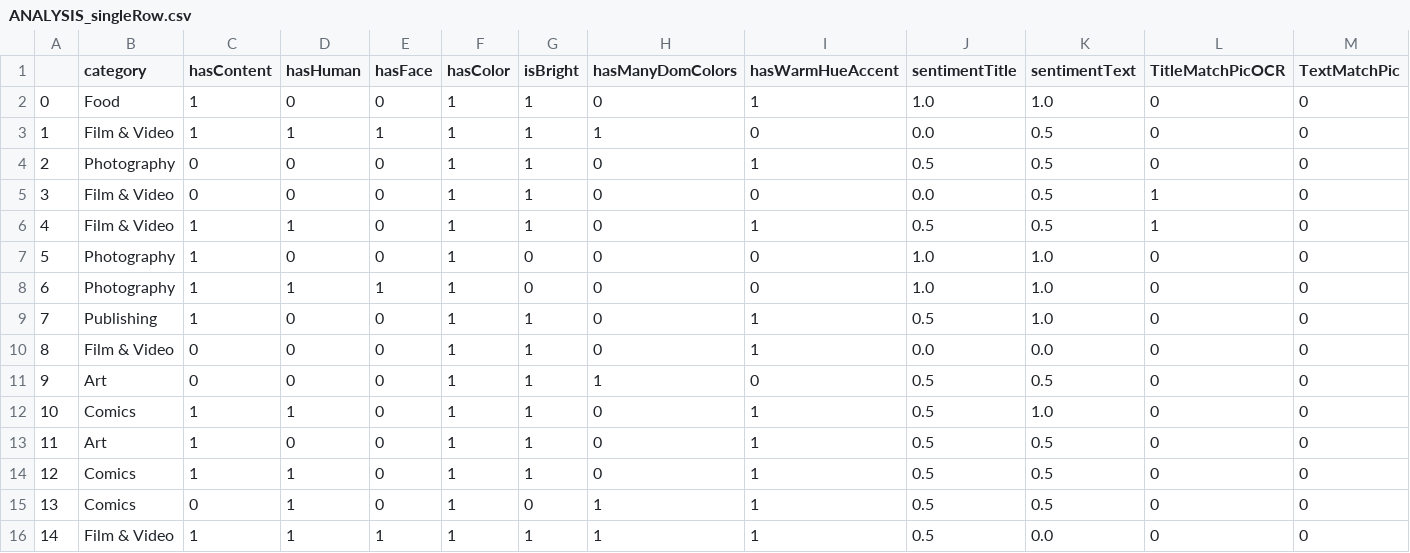
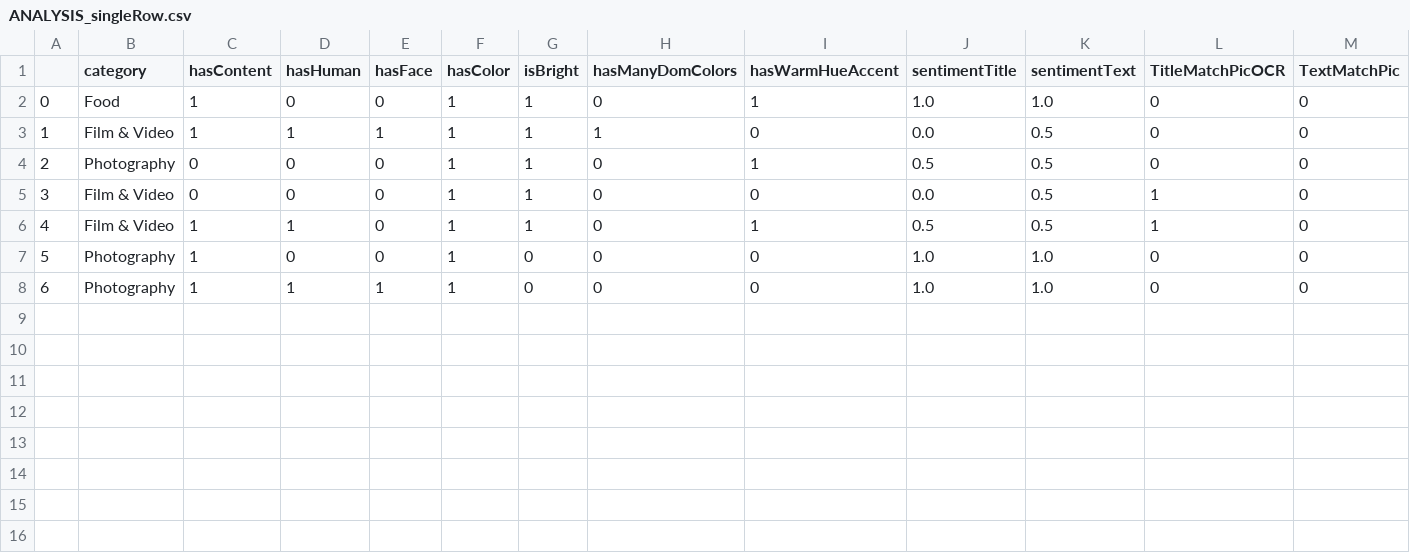
Before and after one commit to FloBaur/Master_Thesis_Kickstarter, a CSV file: Data/ANALYSIS_singleRow.csv, drawn as a sheet; only a part is shown; rows hold the shown columns only; the diff names each change by its address in the sheet, - before the commit and + after, or states it on an @@ line.

Commit message:
storing data in stack works

```diff
--- a/Data/ANALYSIS_singleRow.csv
+++ b/Data/ANALYSIS_singleRow.csv
-row 9: 7 | Publishing | 1 | 0 | 0 | 1 | 1 | 0 | 1 | 0.5 | 1.0 | 0 | 0
-row 10: 8 | Film & Video | 0 | 0 | 0 | 1 | 1 | 0 | 1 | 0.0 | 0.0 | 0 | 0
-row 11: 9 | Art | 0 | 0 | 0 | 1 | 1 | 1 | 0 | 0.5 | 0.5 | 0 | 0
-row 12: 10 | Comics | 1 | 1 | 0 | 1 | 1 | 0 | 1 | 0.5 | 1.0 | 0 | 0
-row 13: 11 | Art | 1 | 0 | 0 | 1 | 1 | 0 | 1 | 0.5 | 0.5 | 0 | 0
-row 14: 12 | Comics | 1 | 1 | 0 | 1 | 1 | 0 | 1 | 0.5 | 0.5 | 0 | 0
-row 15: 13 | Comics | 0 | 1 | 0 | 1 | 0 | 1 | 1 | 0.5 | 0.5 | 0 | 0
-row 16: 14 | Film & Video | 1 | 1 | 1 | 1 | 1 | 1 | 1 | 0.5 | 0.0 | 0 | 0
```
Also changed, not shown: Data/ANALYSIS_CategoryResult.csv, Data/ANALYSIS_DescriptiveStatistics.csv, 7 other files.
